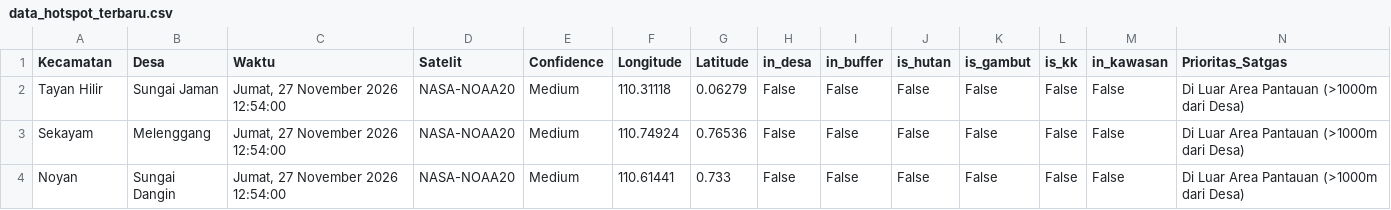
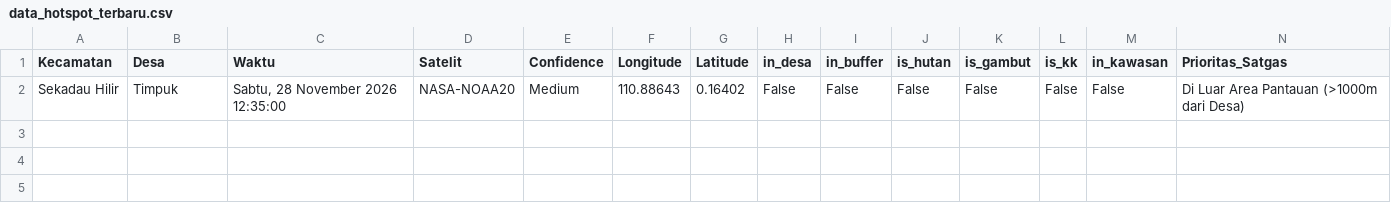
Before and after one commit to melypi/EWS_KARHUTLA-YPI, a CSV file: data/data_hotspot_terbaru.csv, drawn as a sheet.

```diff
--- a/data/data_hotspot_terbaru.csv
+++ b/data/data_hotspot_terbaru.csv
@@ -1,4 +1,2 @@
 Kecamatan,Desa,Waktu,Satelit,Confidence,Longitude,Latitude,in_desa,in_buffer,is_hutan,is_gambut,is_kk,in_kawasan,Prioritas_Satgas
-Tayan Hilir,Sungai Jaman,"Jumat, 27 November 2026 12:54:00",NASA-NOAA20,Medium,110.31118,0.06279,False,False,False,False,False,False,Di Luar Area Pantauan (>1000m dari Desa)
-Sekayam,Melenggang,"Jumat, 27 November 2026 12:54:00",NASA-NOAA20,Medium,110.74924,0.76536,False,False,False,False,False,False,Di Luar Area Pantauan (>1000m dari Desa)
-Noyan,Sungai Dangin,"Jumat, 27 November 2026 12:54:00",NASA-NOAA20,Medium,110.61441,0.733,False,False,False,False,False,False,Di Luar Area Pantauan (>1000m dari Desa)
+Sekadau Hilir,Timpuk,"Sabtu, 28 November 2026 12:35:00",NASA-NOAA20,Medium,110.88643,0.16402,False,False,False,False,False,False,Di Luar Area Pantauan (>1000m dari Desa)
```
Also changed, not shown: 3 other files.
